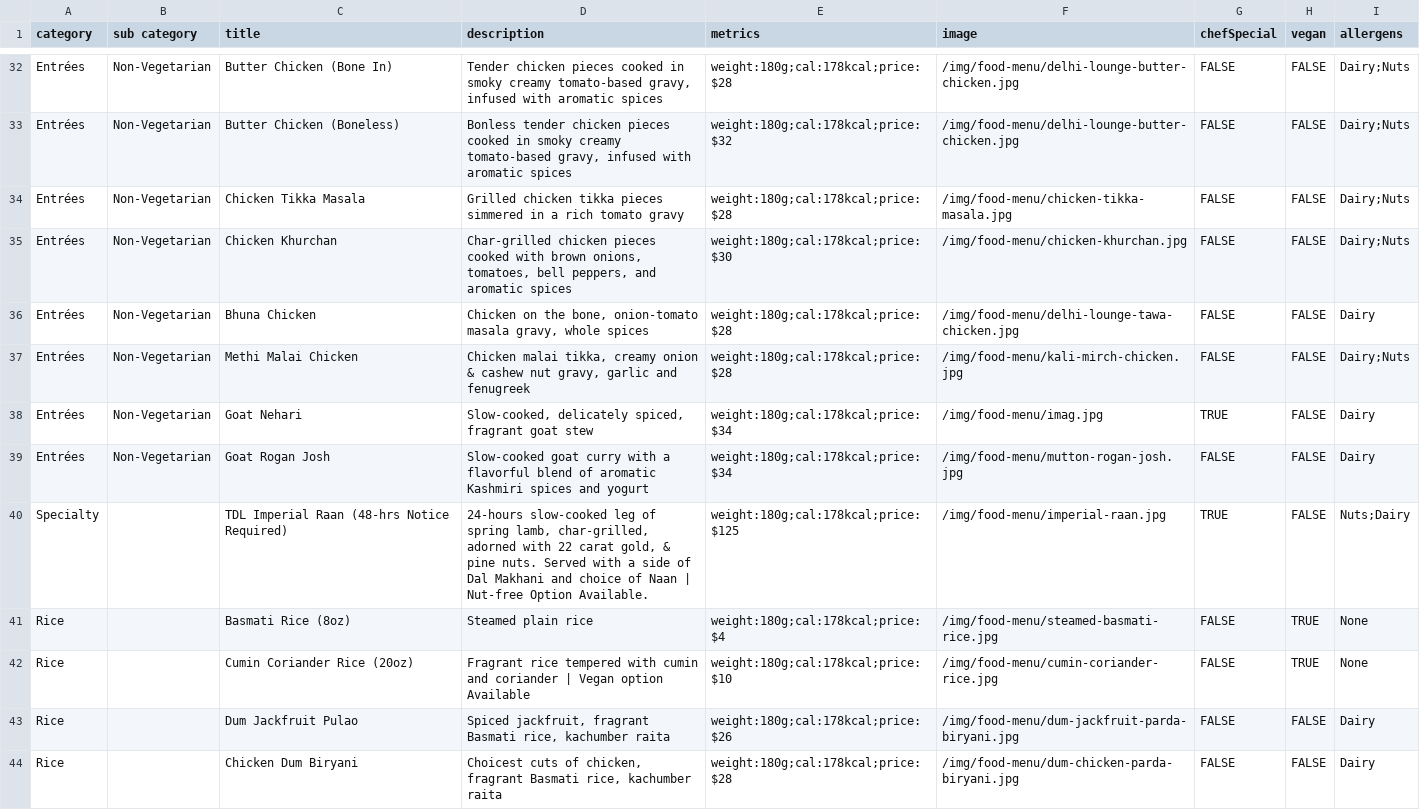
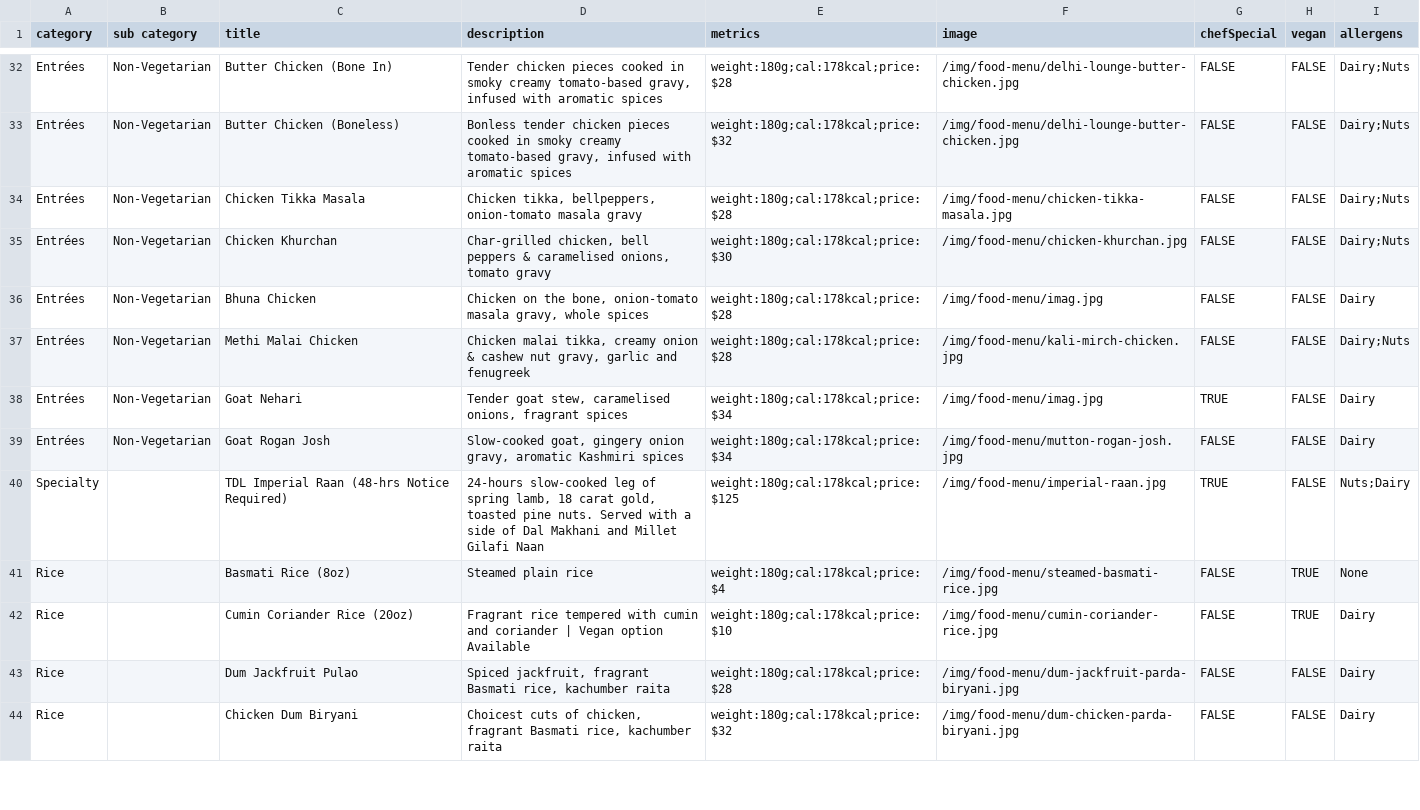
Before and after one commit to pritishraj04/delhi-lounge-new-menu, a CSV file: public/data/food-menu.csv, drawn as a sheet; only a part is shown, gaps mark what is left out; the diff covers the shown part only.

Commit message:
Menu Update

```diff
--- a/public/data/food-menu.csv
+++ b/public/data/food-menu.csv
@@ -33,12 +33,12 @@ Entrées,Non-Vegetarian,Butter Chicken (Bone In),"Tender chicken pieces cooked i
 Entrées,Non-Vegetarian,Butter Chicken (Boneless),"Bonless tender chicken pieces cooked in smoky creamy tomato-based gravy, infused with aromatic spices","weight:180g;cal:178kcal;price:$32",/img/food-menu/delhi-lounge-butter-chicken.jpg,FALSE,FALSE,Dairy;Nuts
-Entrées,Non-Vegetarian,Chicken Tikka Masala,"Grilled chicken tikka pieces simmered in a rich tomato gravy","weight:180g;cal:178kcal;price:$28",/img/food-menu/chicken-tikka-masala.jpg,FALSE,FALSE,Dairy;Nuts
-Entrées,Non-Vegetarian,Chicken Khurchan,"Char-grilled chicken pieces cooked with brown onions, tomatoes, bell peppers, and aromatic spices","weight:180g;cal:178kcal;price:$30",/img/food-menu/chicken-khurchan.jpg,FALSE,FALSE,Dairy;Nuts
-Entrées,Non-Vegetarian,Bhuna Chicken,"Chicken on the bone, onion-tomato masala gravy, whole spices","weight:180g;cal:178kcal;price:$28",/img/food-menu/delhi-lounge-tawa-chicken.jpg,FALSE,FALSE,Dairy
+Entrées,Non-Vegetarian,Chicken Tikka Masala,"Chicken tikka, bellpeppers, onion-tomato masala gravy","weight:180g;cal:178kcal;price:$28",/img/food-menu/chicken-tikka-masala.jpg,FALSE,FALSE,Dairy;Nuts
+Entrées,Non-Vegetarian,Chicken Khurchan,"Char-grilled chicken, bell peppers & caramelised onions, tomato gravy","weight:180g;cal:178kcal;price:$30",/img/food-menu/chicken-khurchan.jpg,FALSE,FALSE,Dairy;Nuts
+Entrées,Non-Vegetarian,Bhuna Chicken,"Chicken on the bone, onion-tomato masala gravy, whole spices","weight:180g;cal:178kcal;price:$28",/img/food-menu/imag.jpg,FALSE,FALSE,Dairy
 Entrées,Non-Vegetarian,Methi Malai Chicken,"Chicken malai tikka, creamy onion & cashew nut gravy, garlic and fenugreek","weight:180g;cal:178kcal;price:$28",/img/food-menu/kali-mirch-chicken.jpg,FALSE,FALSE,Dairy;Nuts
-Entrées,Non-Vegetarian,Goat Nehari,"Slow-cooked, delicately spiced, fragrant goat stew","weight:180g;cal:178kcal;price:$34",/img/food-menu/imag.jpg,TRUE,FALSE,Dairy
-Entrées,Non-Vegetarian,Goat Rogan Josh,"Slow-cooked goat curry with a flavorful blend of aromatic Kashmiri spices and yogurt","weight:180g;cal:178kcal;price:$34",/img/food-menu/mutton-rogan-josh.jpg,FALSE,FALSE,Dairy
-Specialty,,"TDL Imperial Raan (48-hrs Notice Required)"," 24-hours slow-cooked leg of spring lamb, char-grilled, adorned with 22 carat gold, & pine nuts. Served with a side of Dal Makhani and choice of Naan | Nut-free Option Available.","weight:180g;cal:178kcal;price:$125",/img/food-menu/imperial-raan.jpg,TRUE,FALSE,Nuts;Dairy
+Entrées,Non-Vegetarian,Goat Nehari,"Tender goat stew, caramelised onions, fragrant spices","weight:180g;cal:178kcal;price:$34",/img/food-menu/imag.jpg,TRUE,FALSE,Dairy
+Entrées,Non-Vegetarian,Goat Rogan Josh,"Slow-cooked goat, gingery onion gravy, aromatic Kashmiri spices","weight:180g;cal:178kcal;price:$34",/img/food-menu/mutton-rogan-josh.jpg,FALSE,FALSE,Dairy
+Specialty,,"TDL Imperial Raan (48-hrs Notice Required)","24-hours slow-cooked leg of spring lamb, 18 carat gold, toasted pine nuts. Served with a side of Dal Makhani and Millet Gilafi Naan","weight:180g;cal:178kcal;price:$125",/img/food-menu/imperial-raan.jpg,TRUE,FALSE,Nuts;Dairy
 Rice,,Basmati Rice (8oz),"Steamed plain rice","weight:180g;cal:178kcal;price:$4",/img/food-menu/steamed-basmati-rice.jpg,FALSE,TRUE,None
-Rice,,Cumin Coriander Rice (20oz),"Fragrant rice tempered with cumin and coriander | Vegan option Available","weight:180g;cal:178kcal;price:$10",/img/food-menu/cumin-coriander-rice.jpg,FALSE,TRUE,None
-Rice,,Dum Jackfruit Pulao,"Spiced jackfruit, fragrant Basmati rice, kachumber raita","weight:180g;cal:178kcal;price:$26",/img/food-menu/dum-jackfruit-parda-biryani.jpg,FALSE,FALSE,Dairy
-Rice,,Chicken Dum Biryani,"Choicest cuts of chicken, fragrant Basmati rice, kachumber raita","weight:180g;cal:178kcal;price:$28",/img/food-menu/dum-chicken-parda-biryani.jpg,FALSE,FALSE,Dairy
+Rice,,Cumin Coriander Rice (20oz),"Fragrant rice tempered with cumin and coriander | Vegan option Available","weight:180g;cal:178kcal;price:$10",/img/food-menu/cumin-coriander-rice.jpg,FALSE,TRUE,Dairy
+Rice,,Dum Jackfruit Pulao,"Spiced jackfruit, fragrant Basmati rice, kachumber raita","weight:180g;cal:178kcal;price:$28",/img/food-menu/dum-jackfruit-parda-biryani.jpg,FALSE,FALSE,Dairy
+Rice,,Chicken Dum Biryani,"Choicest cuts of chicken, fragrant Basmati rice, kachumber raita","weight:180g;cal:178kcal;price:$32",/img/food-menu/dum-chicken-parda-biryani.jpg,FALSE,FALSE,Dairy
```
Also changed, not shown: 1 added row, 3 removed rows and 49 edited cells elsewhere in this file.
